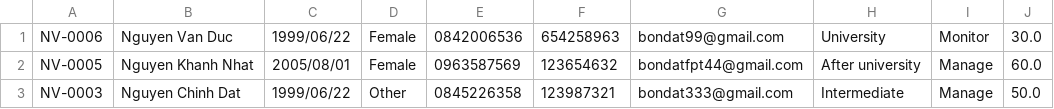
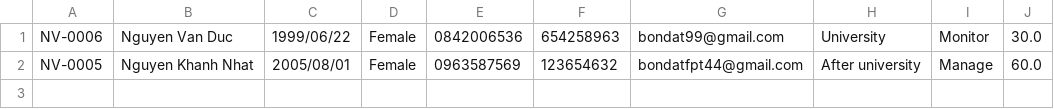
Before and after one commit to bondatfpt/C0523G1_Nguyen_Chinh_Dat_Module_2, a CSV file: out/production/C0523G1_Nguyen_Chinh_Dat_Module_2/case_study_module_2/furama_resort/data/employee.csv, drawn as a sheet.

Commit message:
Chinh Dat nop bai tap

```diff
--- a/out/production/C0523G1_Nguyen_Chinh_Dat_Module_2/case_study_module_2/furama_resort/data/employee.csv
+++ b/out/production/C0523G1_Nguyen_Chinh_Dat_Module_2/case_study_module_2/furama_resort/data/employee.csv
@@ -2,2 +2 @@ NV-0006,Nguyen Van Duc,1999/06/22,Female,0842006536,654258963,bondat99@gmail.com
 NV-0005,Nguyen Khanh Nhat,2005/08/01,Female,0963587569,123654632,bondatfpt44@gmail.com,After university,Manage,60.0
-NV-0003,Nguyen Chinh Dat,1999/06/22,Other,0845226358,123987321,bondat333@gmail.com,Intermediate,Manage,50.0
```
Also changed, not shown: 13 other files.
